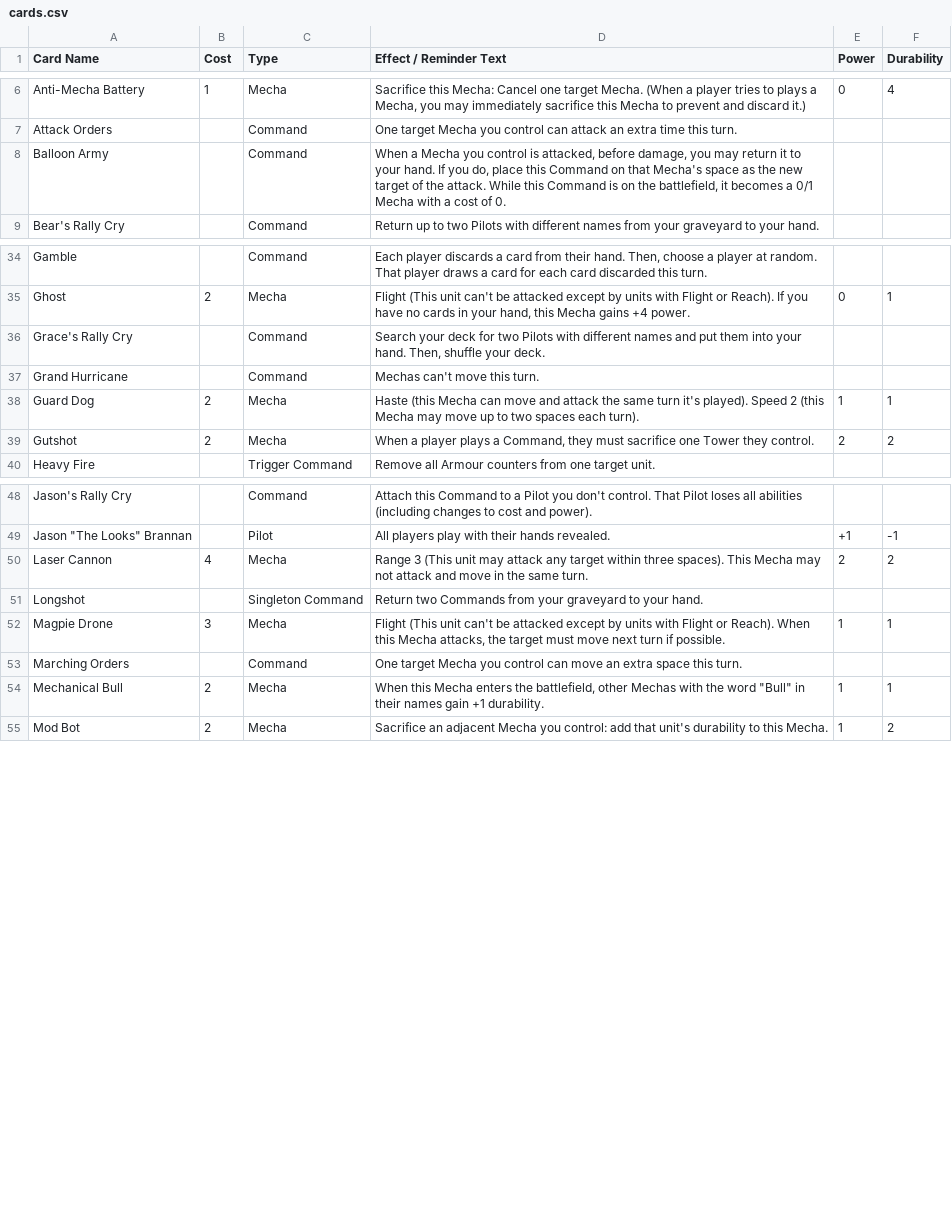
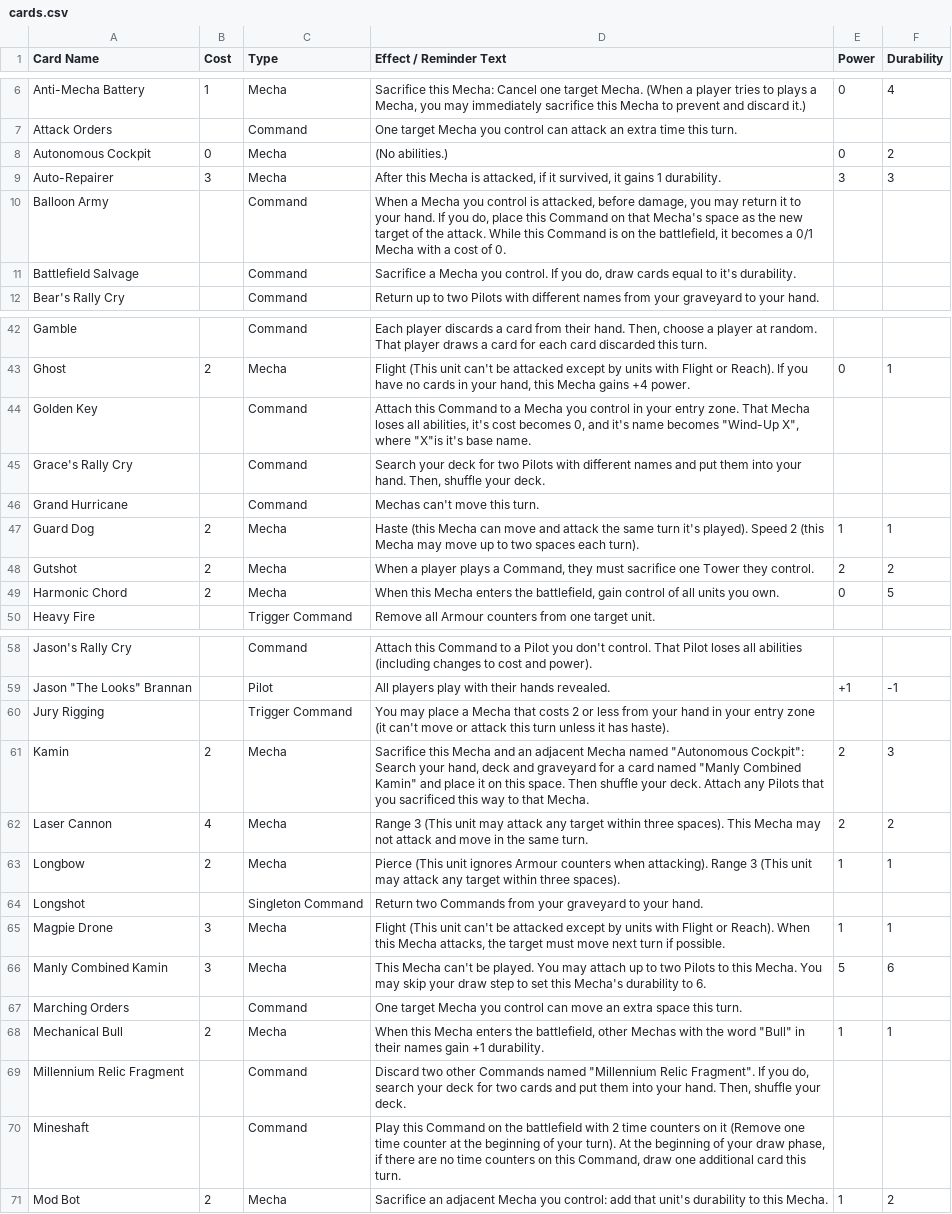
Before and after one commit to krgamestudios/mechaimmensewarfare.com, a CSV file: public_html/src/cards.csv, drawn as a sheet; only a part is shown, gaps mark what is left out; the diff covers the shown part only.

Commit message:
Removed feedback page, combined lists

```diff
--- a/public_html/src/cards.csv
+++ b/public_html/src/cards.csv
@@ -7,3 +7,6 @@ Anti-Mecha Battery;1;Mecha;Sacrifice this Mecha: Cancel one target Mecha. (When
 Attack Orders;;Command;One target Mecha you control can attack an extra time this turn.;;
+Autonomous Cockpit;0;Mecha;(No abilities.);0;2
+Auto-Repairer;3;Mecha;After this Mecha is attacked, if it survived, it gains 1 durability.;3;3
 Balloon Army;;Command;When a Mecha you control is attacked, before damage, you may return it to your hand. If you do, place this Command on that Mecha's space as the new target of the attack. While this Command is on the battlefield, it becomes a 0/1 Mecha with a cost of 0.;;
+Battlefield Salvage;;Command;Sacrifice a Mecha you control. If you do, draw cards equal to it's durability.;;
 Bear's Rally Cry;;Command;Return up to two Pilots with different names from your graveyard to your hand.;;
@@ -35,2 +43,3 @@ Gamble;;Command;Each player discards a card from their hand. Then, choose a play
 Ghost;2;Mecha;Flight (This unit can't be attacked except by units with Flight or Reach). If you have no cards in your hand, this Mecha gains +4  power.;0;1
+Golden Key;;Command;Attach this Command to a Mecha you control in your entry zone. That Mecha loses all abilities, it's cost becomes 0, and it's name becomes "Wind-Up X", where "X"is it's base name.;;
 Grace's Rally Cry;;Command;Search your deck for two Pilots with different names and put them into your hand. Then, shuffle your deck.;;
@@ -39,2 +48,3 @@ Guard Dog;2;Mecha;Haste (this Mecha can move and attack the same turn it's playe
 Gutshot;2;Mecha;When a player plays a Command, they must sacrifice one Tower they control.;2;2
+Harmonic Chord;2;Mecha;When this Mecha enters the battlefield, gain control of all units you own.;0;5
 Heavy Fire;;Trigger Command;Remove all Armour counters from one target unit.;;
@@ -49,7 +59,13 @@ Jason's Rally Cry;;Command;Attach this Command to a Pilot you don't control. Tha
 Jason "The Looks" Brannan;;Pilot;All players play with their hands revealed.;+1;-1
+Jury Rigging;;Trigger Command;You may place a Mecha that costs 2 or less from your hand in your entry zone (it can't move or attack this turn unless it has haste).;;
+Kamin;2;Mecha;Sacrifice this Mecha and an adjacent Mecha named "Autonomous Cockpit": Search your hand, deck and graveyard for a card named "Manly Combined Kamin" and place it on this space. Then shuffle your deck. Attach any Pilots that you sacrificed this way to that Mecha.;2;3
 Laser Cannon;4;Mecha;Range 3 (This unit may attack any target within three spaces). This Mecha may not attack and move in the same turn.;2;2
+Longbow;2;Mecha;Pierce (This unit ignores Armour counters when attacking). Range 3 (This unit may attack any target within three spaces).;1;1
 Longshot;;Singleton Command;Return two Commands from your graveyard to your hand.;;
 Magpie Drone;3;Mecha;Flight (This unit can't be attacked except by units with Flight or Reach). When this Mecha attacks, the target must move next turn if possible.;1;1
+Manly Combined Kamin;3;Mecha;This Mecha can't be played. You may attach up to two Pilots to this Mecha. You may skip your draw step to set this Mecha's durability to 6.;5;6
 Marching Orders;;Command;One target Mecha you control can move an extra space this turn.;;
 Mechanical Bull;2;Mecha;When this Mecha enters the battlefield, other Mechas with the word "Bull" in their names gain +1 durability.;1;1
+Millennium Relic Fragment;;Command;Discard two other Commands named "Millennium Relic Fragment". If you do, search your deck for two cards and put them into your hand. Then, shuffle your deck.;;
+Mineshaft;;Command;Play this Command on the battlefield with 2 time counters on it (Remove one time counter at the beginning of your turn). At the beginning of your draw phase, if there are no time counters on this Command, draw one additional card this turn.;;
 Mod Bot;2;Mecha;Sacrifice an adjacent Mecha you control: add that unit's durability to this Mecha.;1;2
```
Also changed, not shown: 26 added rows elsewhere in this file, 4 other files.
